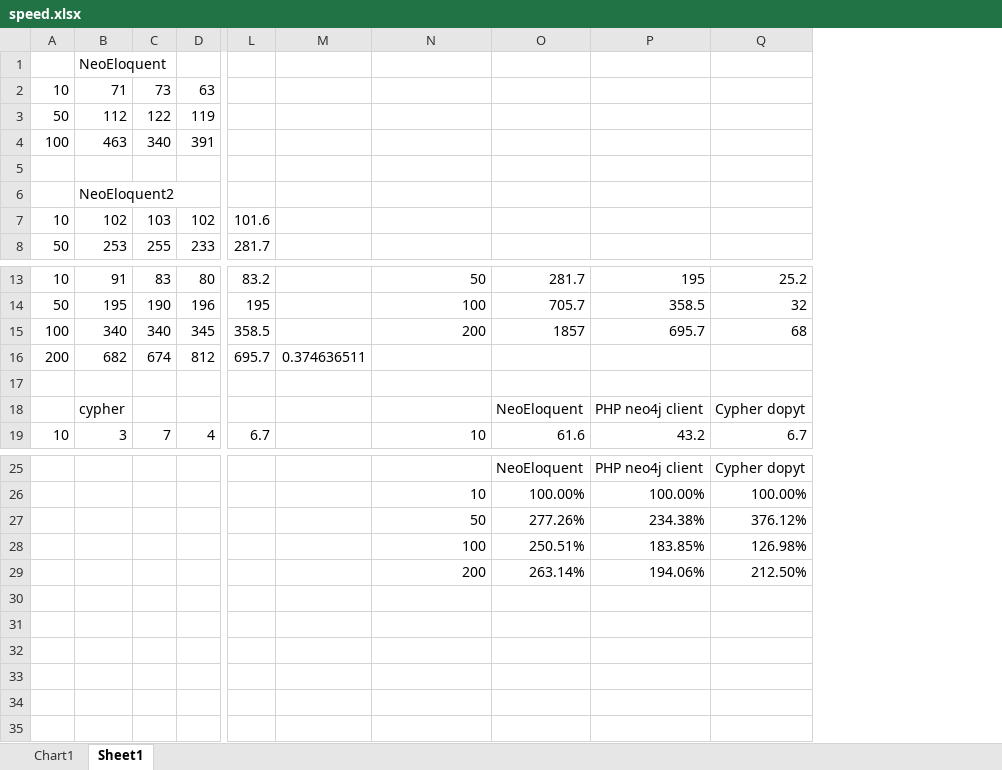
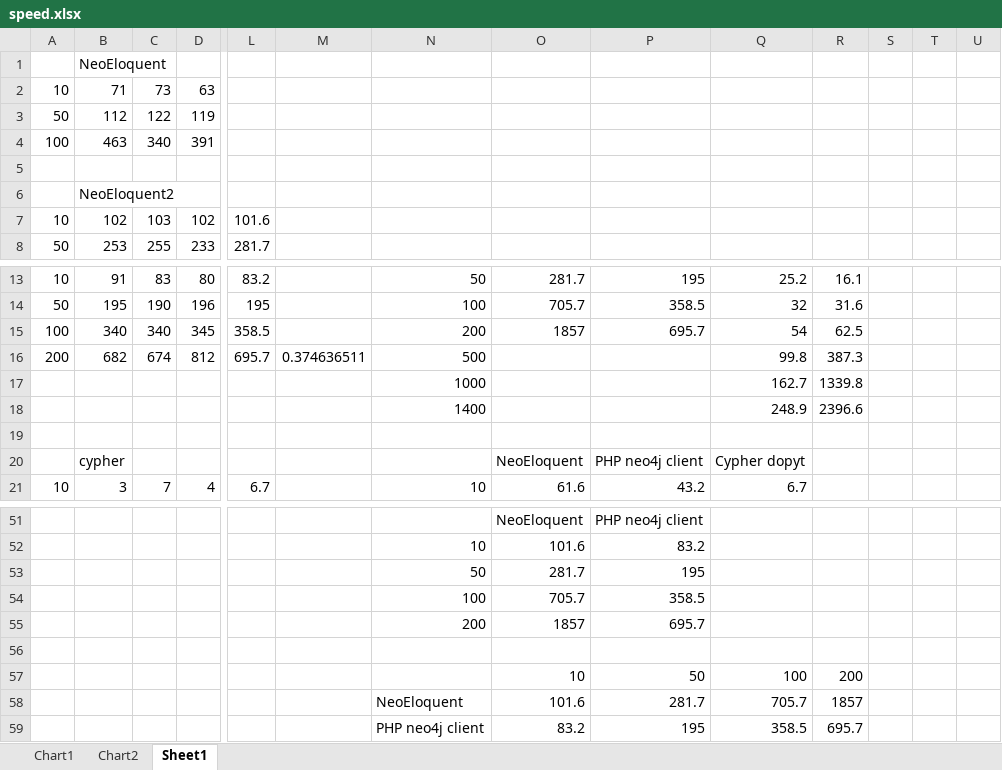
Before and after one commit to JurajKubrican/bc, an Excel workbook: text/img/speed.xlsx, sheet Sheet1, drawn as a sheet; only a part is shown, gaps mark what is left out; values as stored, in another font and other column widths than the file's, no borders; removed rows and columns are numbered as before the commit, all else as after; rows hold the shown columns only; the diff covers the shown part only; the diff names each change by its address in the sheet, - before the commit and + after, or states it on an @@ line.

```diff
--- a/text/img/speed.xlsx (sheet Sheet1)
+++ b/text/img/speed.xlsx (sheet Sheet1)
+sheet tab: Chart2
+column R, rows 13-16: 16.1 | 31.6 | 62.5 | 387.3
+column S, empty
+column T, empty
+column U, empty
-Q15: 68
+Q15: 54
-N16: (empty)
+N16: 500
-Q16: (empty)
+Q16: 99.8
+row 17:  |  |  |  |  |  | 1000 |  |  | 162.7 | 1339.8
+row 18:  |  |  |  |  |  | 1400 |  |  | 248.9 | 2396.6
-Q51: Cypher dopyt
+Q51: (empty)
@@ row 26 moved to row 28: 10 @@
@@ row 27 moved to row 29: 50 @@
-row 28:  |  |  |  |  |  | 100 | 250.51% | 183.85% | 126.98%
+row 52:  |  |  |  |  |  | 10 | 101.6 | 83.2
+row 53:  |  |  |  |  |  | 50 | 281.7 | 195
+row 54:  |  |  |  |  |  | 100 | 705.7 | 358.5
+row 55:  |  |  |  |  |  | 200 | 1857 | 695.7
-row 56:  |  |  |  |  |  | 200 | 263.14% | 194.06% | 212.50%
+row 56: (empty)
+row 57:  |  |  |  |  |  |  | 10 | 50 | 100 | 200
+row 58:  |  |  |  |  |  | NeoEloquent | 101.6 | 281.7 | 705.7 | 1857
+row 59:  |  |  |  |  |  | PHP neo4j client | 83.2 | 195 | 358.5 | 695.7
```
Also changed, not shown: 22 added rows and 1 edited cell elsewhere in this sheet, formulas that keep their value, charts or pictures, 21 other files.
